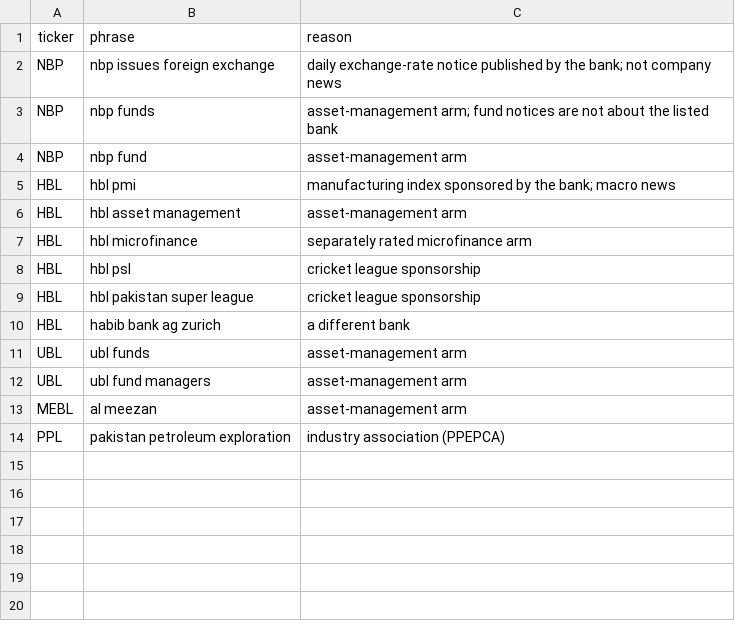
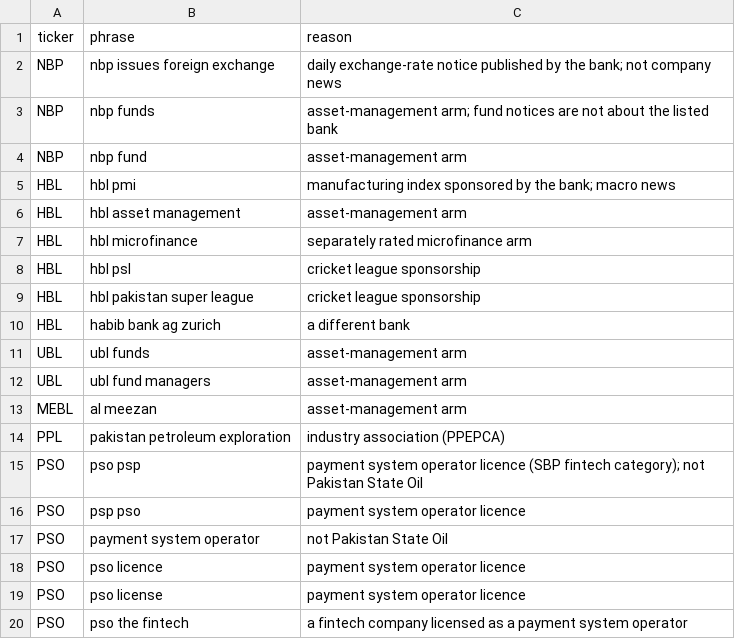
Before and after one commit to abdulmannanbhatti936-lgtm/Invest_IQ, a CSV file: services/api/integrations/data/news_exclusions.csv, drawn as a sheet; the diff names each change by its address in the sheet, - before the commit and + after, or states it on an @@ line.

```diff
--- a/services/api/integrations/data/news_exclusions.csv
+++ b/services/api/integrations/data/news_exclusions.csv
+row 15: PSO | pso psp | payment system operator licence (SBP fintech category); not Pakistan State Oil
+row 16: PSO | psp pso | payment system operator licence
+row 17: PSO | payment system operator | not Pakistan State Oil
+row 18: PSO | pso licence | payment system operator licence
+row 19: PSO | pso license | payment system operator licence
+row 20: PSO | pso the fintech | a fintech company licensed as a payment system operator
```
Also changed, not shown: 3 other files.
